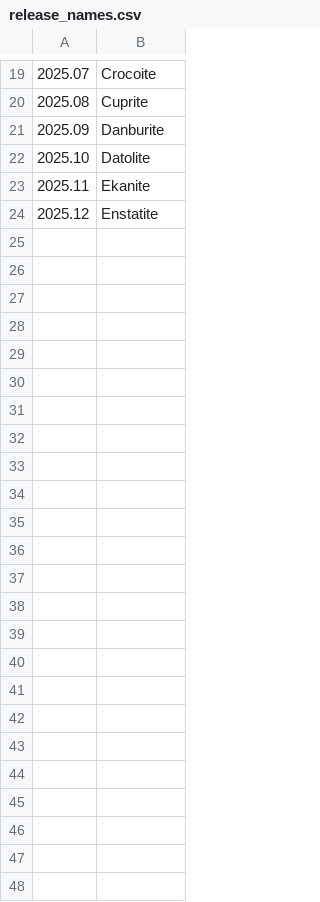
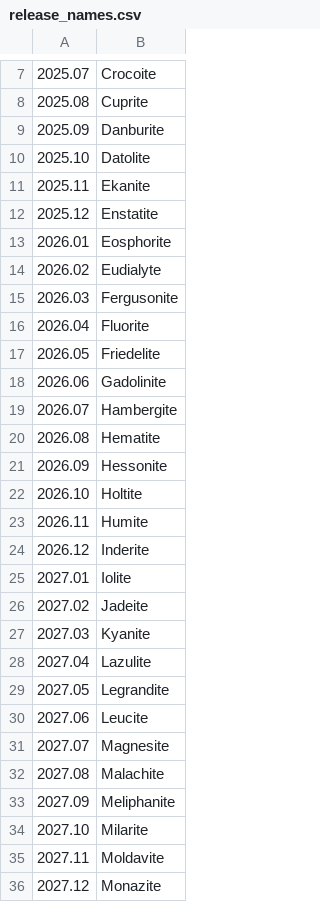
Before and after one commit to uc-cdis/thor, a CSV file: release_names.csv, drawn as a sheet; only a part is shown, gaps mark what is left out; the diff covers the shown part only.

Commit message:
Update release_names.csv (#151)
* Update release_names.csv

* Update release_names.csv

* Update release names for 2026 and 2027

---------

Co-authored-by: Hara Prasad <haraprasadj@uchicago.edu>

```diff
--- a/release_names.csv
+++ b/release_names.csv
@@ -24 +12,25 @@
 2025.12,Enstatite
+2026.01,Eosphorite
+2026.02,Eudialyte
+2026.03,Fergusonite
+2026.04,Fluorite
+2026.05,Friedelite
+2026.06,Gadolinite
+2026.07,Hambergite
+2026.08,Hematite
+2026.09,Hessonite
+2026.10,Holtite
+2026.11,Humite
+2026.12,Inderite
+2027.01,Iolite
+2027.02,Jadeite
+2027.03,Kyanite
+2027.04,Lazulite
+2027.05,Legrandite
+2027.06,Leucite
+2027.07,Magnesite
+2027.08,Malachite
+2027.09,Meliphanite
+2027.10,Milarite
+2027.11,Moldavite
+2027.12,Monazite
```
Also changed, not shown: 12 removed rows elsewhere in this file.
